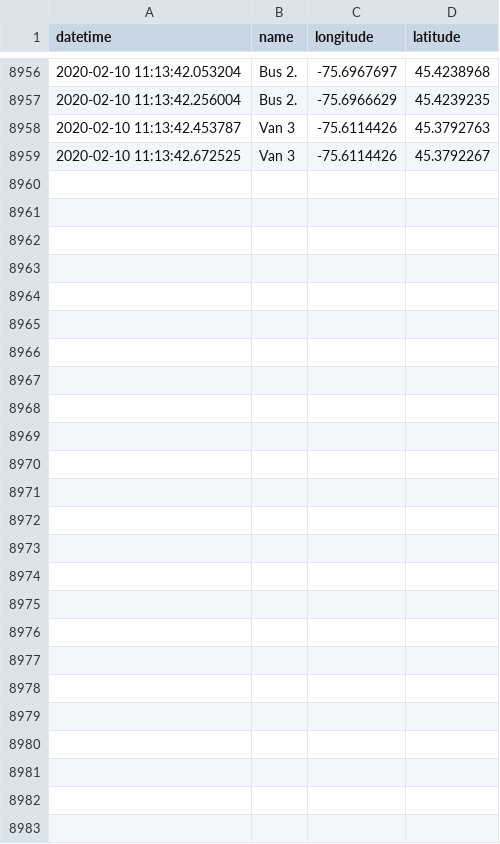
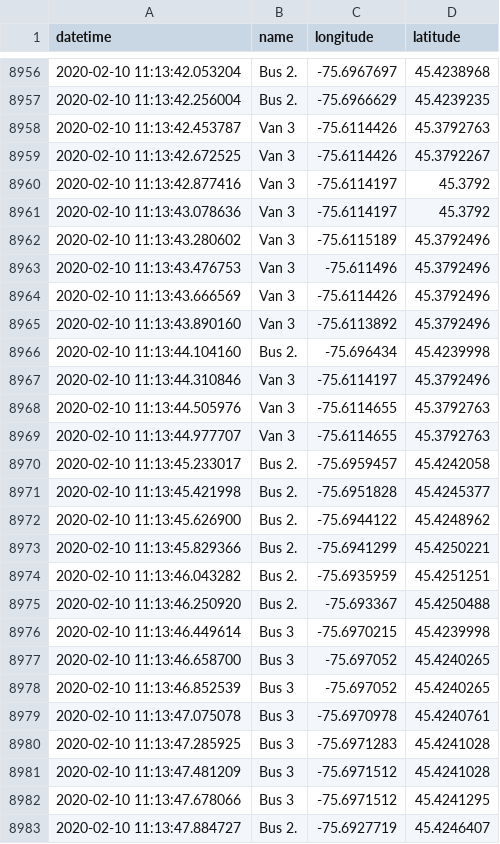
Before and after one commit to lt47/AAG, a CSV file: senate_sampledatafeed.csv, drawn as a sheet; only a part is shown, gaps mark what is left out.

```diff
--- a/senate_sampledatafeed.csv
+++ b/senate_sampledatafeed.csv
@@ -8959 +8959,25 @@ datetime,name,longitude,latitude
 2020-02-10 11:13:42.672525,Van 3,-75.6114426,45.3792267
+2020-02-10 11:13:42.877416,Van 3,-75.6114197,45.3792
+2020-02-10 11:13:43.078636,Van 3,-75.6114197,45.3792
+2020-02-10 11:13:43.280602,Van 3,-75.6115189,45.3792496
+2020-02-10 11:13:43.476753,Van 3,-75.611496,45.3792496
+2020-02-10 11:13:43.666569,Van 3,-75.6114426,45.3792496
+2020-02-10 11:13:43.890160,Van 3,-75.6113892,45.3792496
+2020-02-10 11:13:44.104160,Bus 2.,-75.696434,45.4239998
+2020-02-10 11:13:44.310846,Van 3,-75.6114197,45.3792496
+2020-02-10 11:13:44.505976,Van 3,-75.6114655,45.3792763
+2020-02-10 11:13:44.977707,Van 3,-75.6114655,45.3792763
+2020-02-10 11:13:45.233017,Bus 2.,-75.6959457,45.4242058
+2020-02-10 11:13:45.421998,Bus 2.,-75.6951828,45.4245377
+2020-02-10 11:13:45.626900,Bus 2.,-75.6944122,45.4248962
+2020-02-10 11:13:45.829366,Bus 2.,-75.6941299,45.4250221
+2020-02-10 11:13:46.043282,Bus 2.,-75.6935959,45.4251251
+2020-02-10 11:13:46.250920,Bus 2.,-75.693367,45.4250488
+2020-02-10 11:13:46.449614,Bus 3,-75.6970215,45.4239998
+2020-02-10 11:13:46.658700,Bus 3,-75.697052,45.4240265
+2020-02-10 11:13:46.852539,Bus 3,-75.697052,45.4240265
+2020-02-10 11:13:47.075078,Bus 3,-75.6970978,45.4240761
+2020-02-10 11:13:47.285925,Bus 3,-75.6971283,45.4241028
+2020-02-10 11:13:47.481209,Bus 3,-75.6971512,45.4241028
+2020-02-10 11:13:47.678066,Bus 3,-75.6971512,45.4241295
+2020-02-10 11:13:47.884727,Bus 2.,-75.6927719,45.4246407
```
Also changed, not shown: bus3_datafeed.csv, 2 other files.
